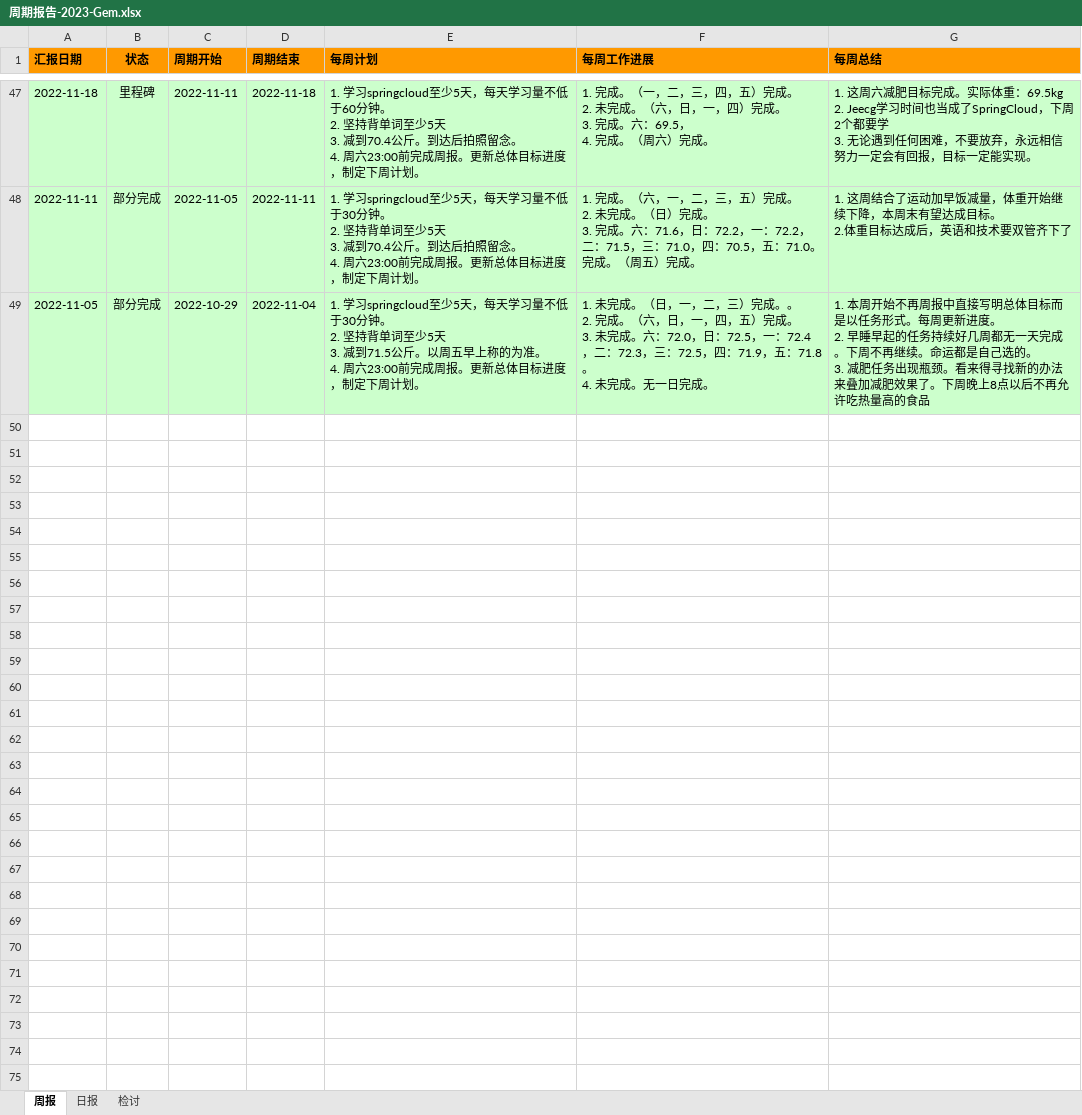
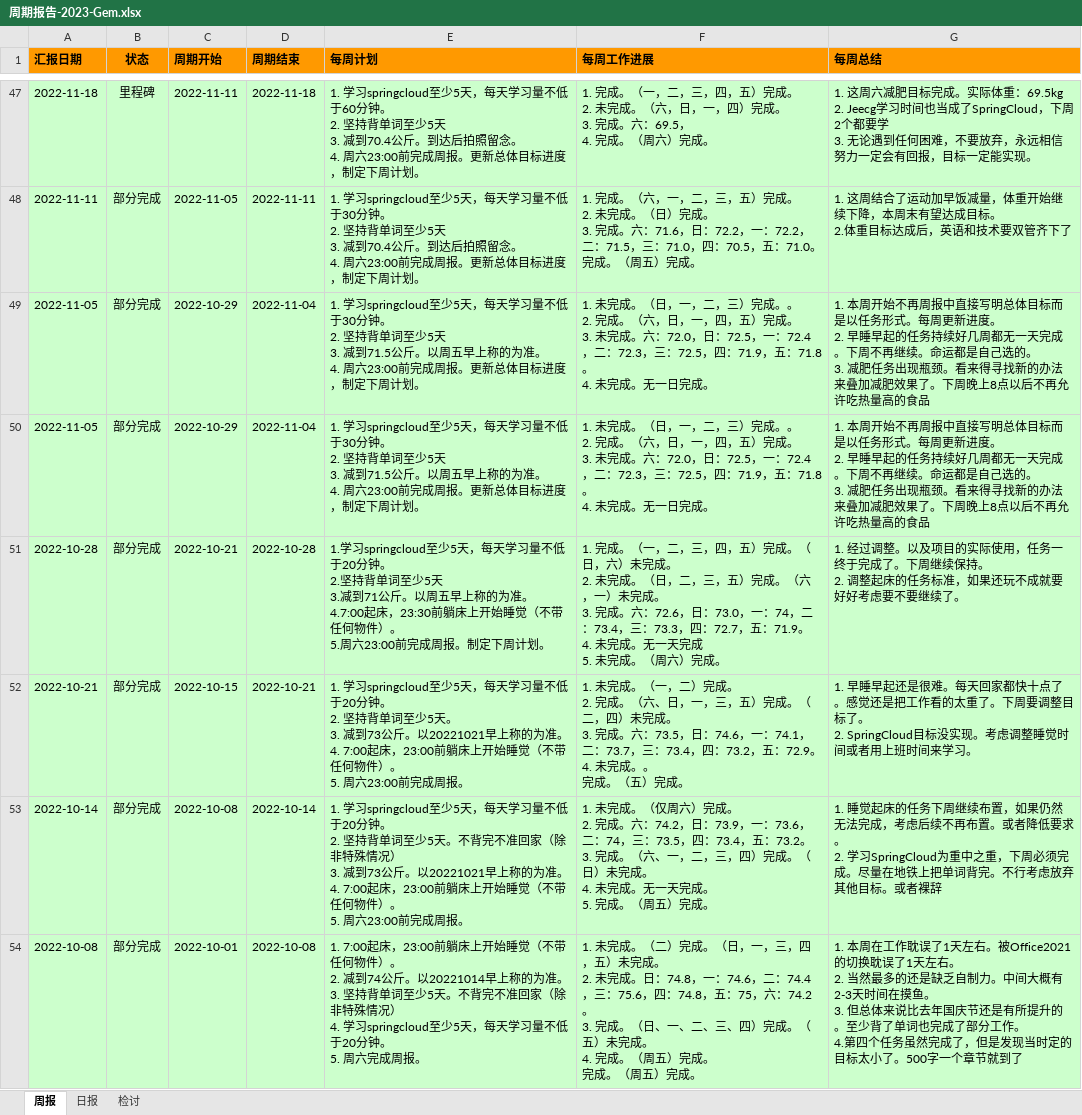
Before and after one commit to namelessmyth/beFreeCoder, an Excel workbook: report/周期报告-2023-Gem.xlsx, sheet 周报, drawn as a sheet; only a part is shown, gaps mark what is left out; values as stored, in another font and other column widths than the file's, no borders; conditional formats not drawn; ↵ is a line break in a cell; the diff covers the shown part only; the diff names each change by its address in the sheet, - before the commit and + after, or states it on an @@ line.

```diff
--- a/report/周期报告-2023-Gem.xlsx (sheet 周报)
+++ b/report/周期报告-2023-Gem.xlsx (sheet 周报)
+row 50: 2022-11-05 | 部分完成 | 2022-10-29 | 2022-11-04 | 1. 学习springcloud至少5天，每天学习量不低于30分钟。 ↵ 2. 坚持背单词至少5天 ↵ 3. 减到71.5公斤。以周五早上称的为准。 ↵ 4. 周六23:00前完成周报。更新总体目标进度，制定下周计划。 | 1. 未完成。（日，一，二，三）完成。。 ↵ 2. 完成。（六，日，一，四，五）完成。 ↵ 3. 未完成。六：72.0，日：72.5，一：72.4，二：72.3，三：72.5，四：71.9，五：71.8。 ↵ 4. 未完成。无一日完成。 | 1. 本周开始不再周报中直接写明总体目标而是以任务形式。每周更新进度。 ↵ 2. 早睡早起的任务持续好几周都无一天完成。下周不再继续。命运都是自己选的。 ↵ 3. 减肥任务出现瓶颈。看来得寻找新的办法来叠加减肥效果了。下周晚上8点以后不再允许吃热量高的食品
+row 51: 2022-10-28 | 部分完成 | 2022-10-21 | 2022-10-28 | 1.学习springcloud至少5天，每天学习量不低于20分钟。 ↵ 2.坚持背单词至少5天 ↵ 3.减到71公斤。以周五早上称的为准。 ↵ 4.7:00起床，23:30前躺床上开始睡觉（不带任何物件）。 ↵ 5.周六23:00前完成周报。制定下周计划。 | 1. 完成。（一，二，三，四，五）完成。（日，六）未完成。 ↵ 2. 未完成。（日，二，三，五）完成。（六，一）未完成。 ↵ 3. 完成。六：72.6，日：73.0，一：74，二：73.4，三：73.3，四：72.7，五：71.9。 ↵ 4. 未完成。无一天完成 ↵ 5. 未完成。（周六）完成。 | 1. 经过调整。以及项目的实际使用，任务一终于完成了。下周继续保持。 ↵ 2. 调整起床的任务标准，如果还玩不成就要好好考虑要不要继续了。
+row 52: 2022-10-21 | 部分完成 | 2022-10-15 | 2022-10-21 | 1. 学习springcloud至少5天，每天学习量不低于20分钟。 ↵ 2. 坚持背单词至少5天。 ↵ 3. 减到73公斤。以20221021早上称的为准。 ↵ 4. 7:00起床，23:00前躺床上开始睡觉（不带任何物件）。 ↵ 5. 周六23:00前完成周报。 | 1. 未完成。（一，二）完成。 ↵ 2. 完成。（六、日，一，三，五）完成。（二，四）未完成。 ↵ 3. 完成。六：73.5，日：74.6，一：74.1，二：73.7，三：73.4，四：73.2，五：72.9。 ↵ 4. 未完成。。 ↵ 完成。（五）完成。 | 1. 早睡早起还是很难。每天回家都快十点了。感觉还是把工作看的太重了。下周要调整目标了。 ↵ 2. SpringCloud目标没实现。考虑调整睡觉时间或者用上班时间来学习。
+row 53: 2022-10-14 | 部分完成 | 2022-10-08 | 2022-10-14 | 1. 学习springcloud至少5天，每天学习量不低于20分钟。 ↵ 2. 坚持背单词至少5天。不背完不准回家（除非特殊情况） ↵ 3. 减到73公斤。以20221021早上称的为准。 ↵ 4. 7:00起床，23:00前躺床上开始睡觉（不带任何物件）。 ↵ 5. 周六23:00前完成周报。 | 1. 未完成。（仅周六）完成。 ↵ 2. 完成。六：74.2，日：73.9，一：73.6，二：74，三：73.5，四：73.4，五：73.2。 ↵ 3. 完成。（六、一，二，三，四）完成。（日）未完成。 ↵ 4. 未完成。无一天完成。 ↵ 5. 完成。（周五）完成。 | 1. 睡觉起床的任务下周继续布置，如果仍然无法完成，考虑后续不再布置。或者降低要求。 ↵ 2. 学习SpringCloud为重中之重，下周必须完成。尽量在地铁上把单词背完。不行考虑放弃其他目标。或者裸辞
+row 54: 2022-10-08 | 部分完成 | 2022-10-01 | 2022-10-08 | 1. 7:00起床，23:00前躺床上开始睡觉（不带任何物件）。 ↵ 2. 减到74公斤。以20221014早上称的为准。 ↵ 3. 坚持背单词至少5天。不背完不准回家（除非特殊情况） ↵ 4. 学习springcloud至少5天，每天学习量不低于20分钟。 ↵ 5. 周六完成周报。 | 1. 未完成。（二）完成。（日，一，三，四，五）未完成。 ↵ 2. 未完成。日：74.8，一：74.6，二：74.4，三：75.6，四：74.8，五：75，六：74.2。 ↵ 3. 完成。（日、一、二、三、四）完成。（五）未完成。 ↵ 4. 完成。（周五）完成。 ↵ 完成。（周五）完成。 | 1. 本周在工作耽误了1天左右。被Office2021的切换耽误了1天左右。 ↵ 2. 当然最多的还是缺乏自制力。中间大概有2-3天时间在摸鱼。 ↵ 3. 但总体来说比去年国庆节还是有所提升的。至少背了单词也完成了部分工作。 ↵ 4.第四个任务虽然完成了，但是发现当时定的目标太小了。500字一个章节就到了
```
Also changed, not shown: 5 added rows and 2 edited cells elsewhere in this sheet, sheet 日报, 3 other files.
